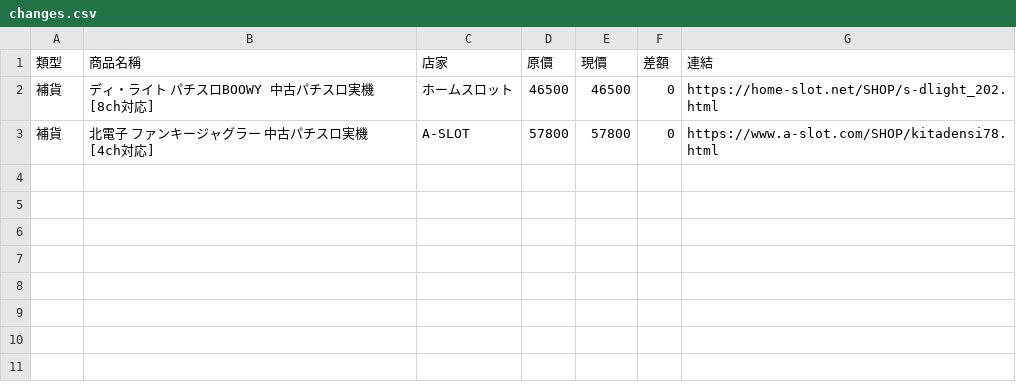
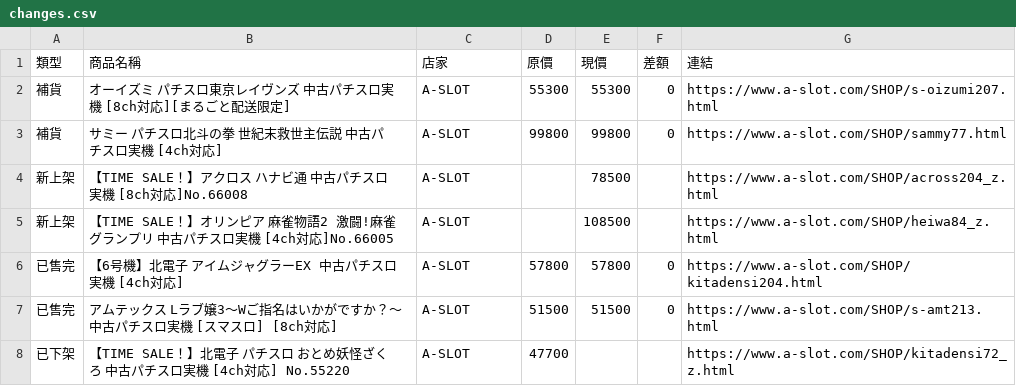
Before and after one commit to z870017/slot-price-watch, a CSV file: docs/changes.csv, drawn as a sheet.

```diff
--- a/docs/changes.csv
+++ b/docs/changes.csv
@@ -1,3 +1,8 @@
 類型,商品名稱,店家,原價,現價,差額,連結
-補貨,ディ・ライト パチスロBOOWY 中古パチスロ実機 [8ch対応],ホームスロット,46500,46500,0,https://home-slot.net/SHOP/s-dlight_202.html
-補貨,北電子 ファンキージャグラー 中古パチスロ実機 [4ch対応],A-SLOT,57800,57800,0,https://www.a-slot.com/SHOP/kitadensi78.html
+補貨,オーイズミ パチスロ東京レイヴンズ 中古パチスロ実機 [8ch対応][まるごと配送限定],A-SLOT,55300,55300,0,https://www.a-slot.com/SHOP/s-oizumi207.html
+補貨,サミー パチスロ北斗の拳 世紀末救世主伝説 中古パチスロ実機 [4ch対応],A-SLOT,99800,99800,0,https://www.a-slot.com/SHOP/sammy77.html
+新上架,【TIME SALE！】アクロス ハナビ通 中古パチスロ実機 [8ch対応]No.66008,A-SLOT,,78500,,https://www.a-slot.com/SHOP/across204_z.html
+新上架,【TIME SALE！】オリンピア 麻雀物語2 激闘!麻雀グランプリ 中古パチスロ実機 [4ch対応]No.66005,A-SLOT,,108500,,https://www.a-slot.com/SHOP/heiwa84_z.html
+已售完,【6号機】北電子 アイムジャグラーEX 中古パチスロ実機 [4ch対応],A-SLOT,57800,57800,0,https://www.a-slot.com/SHOP/kitadensi204.html
+已售完,アムテックス Lラブ嬢3～Wご指名はいかがですか？～ 中古パチスロ実機 [スマスロ] [8ch対応],A-SLOT,51500,51500,0,https://www.a-slot.com/SHOP/s-amt213.html
+已下架,【TIME SALE！】北電子 パチスロ おとめ妖怪ざくろ 中古パチスロ実機 [4ch対応] No.55220,A-SLOT,47700,,,https://www.a-slot.com/SHOP/kitadensi72_z.html
```
Also changed, not shown: docs/prices.csv, docs/summary.csv, 4 other files.
